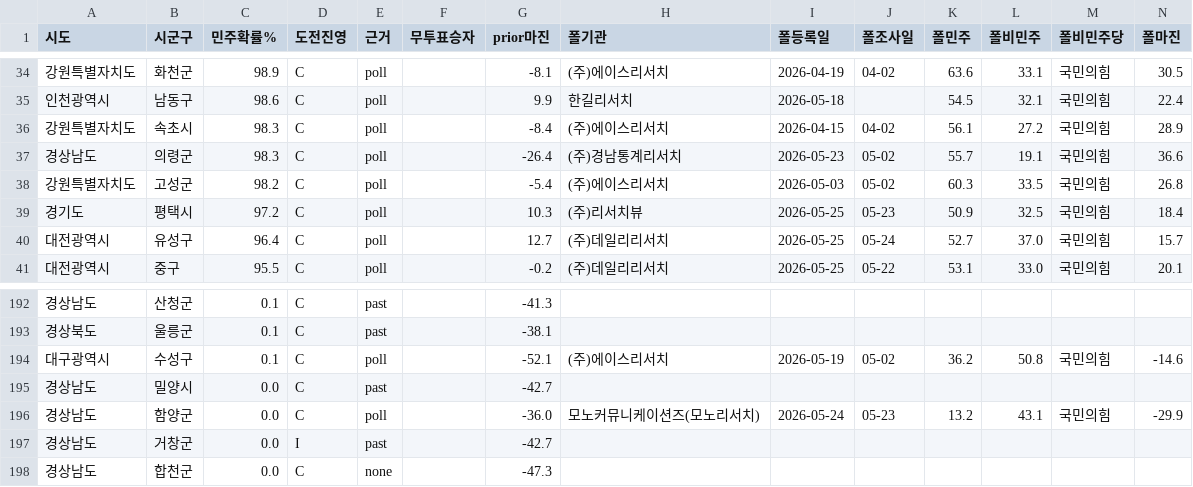
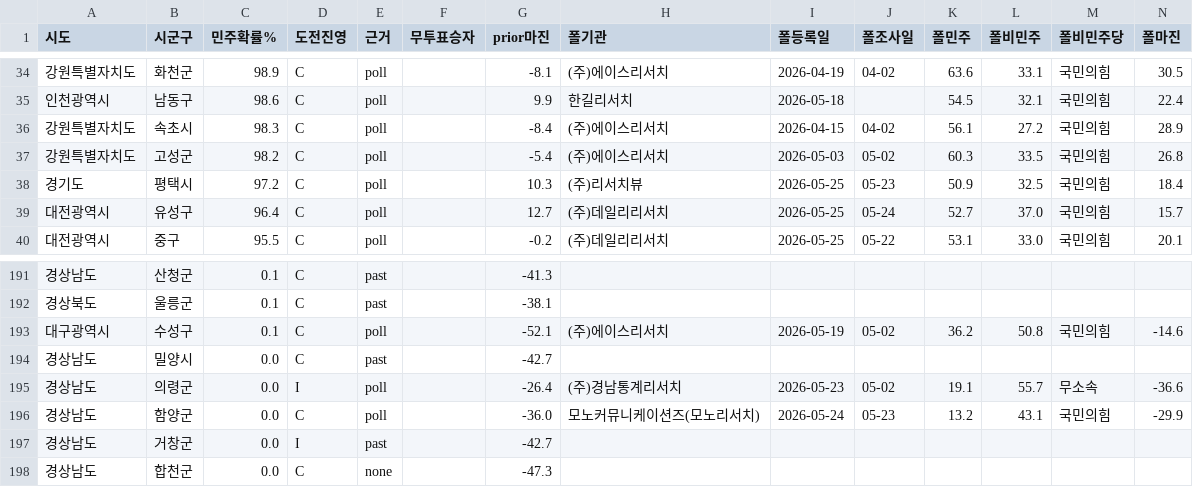
Before and after one commit to biguse74/election2026, a CSV file: exports/broadcast_2026_final_package_20260602/02_basic_head_227.csv, drawn as a sheet; only a part is shown, gaps mark what is left out.

```diff
--- a/exports/broadcast_2026_final_package_20260602/02_basic_head_227.csv
+++ b/exports/broadcast_2026_final_package_20260602/02_basic_head_227.csv
@@ -36,3 +36,2 @@
 강원특별자치도,속초시,98.3,C,poll,,-8.4,(주)에이스리서치,2026-04-15,04-02,56.1,27.2,국민의힘,28.9
-경상남도,의령군,98.3,C,poll,,-26.4,(주)경남통계리서치,2026-05-23,05-02,55.7,19.1,국민의힘,36.6
 강원특별자치도,고성군,98.2,C,poll,,-5.4,(주)에이스리서치,2026-05-03,05-02,60.3,33.5,국민의힘,26.8
@@ -195,2 +194,3 @@
 경상남도,밀양시,0.0,C,past,,-42.7,,,,,,,
+경상남도,의령군,0.0,I,poll,,-26.4,(주)경남통계리서치,2026-05-23,05-02,19.1,55.7,무소속,-36.6
 경상남도,함양군,0.0,C,poll,,-36.0,모노커뮤니케이션즈(모노리서치),2026-05-24,05-23,13.2,43.1,국민의힘,-29.9
```
Also changed, not shown: exports/broadcast_2026_final_package_20260602/02_기초단체장_227.csv, exports/simulation_9th_basic_head_v2/per_race.csv, 8 other files.
